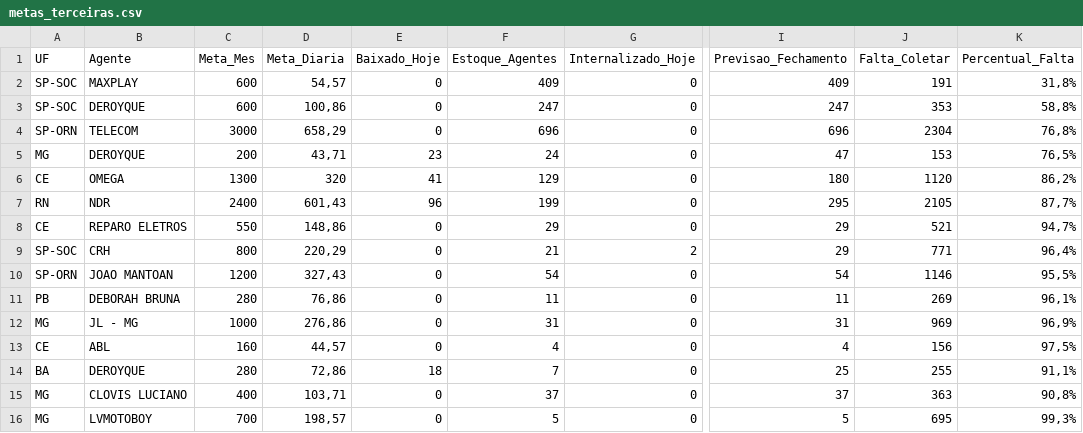
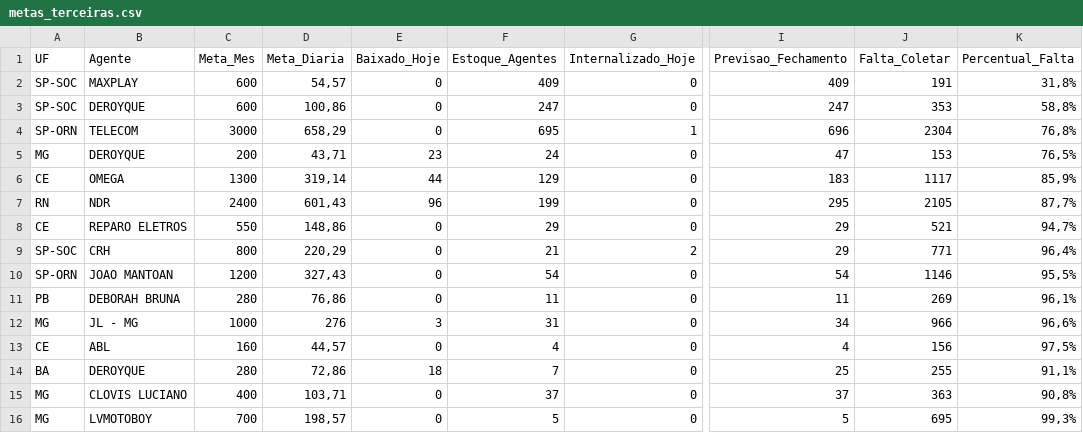
Before and after one commit to igorsilva0584-png/Operacional_LogRev, a CSV file: data/metas_terceiras.csv, drawn as a sheet; only a part is shown, gaps mark what is left out; the diff names each change by its address in the sheet, - before the commit and + after, or states it on an @@ line.

```diff
--- a/data/metas_terceiras.csv
+++ b/data/metas_terceiras.csv
-F4 (Estoque_Agentes): 696
+F4 (Estoque_Agentes): 695
-G4 (Internalizado_Hoje): 0
+G4 (Internalizado_Hoje): 1
-D6 (Meta_Diaria): 320
+D6 (Meta_Diaria): 319,14
-E6 (Baixado_Hoje): 41
+E6 (Baixado_Hoje): 44
-I6 (Previsao_Fechamento): 180
+I6 (Previsao_Fechamento): 183
-J6 (Falta_Coletar): 1120
+J6 (Falta_Coletar): 1117
-K6 (Percentual_Falta): 86,2%
+K6 (Percentual_Falta): 85,9%
-D12 (Meta_Diaria): 276,86
+D12 (Meta_Diaria): 276
-E12 (Baixado_Hoje): 0
+E12 (Baixado_Hoje): 3
-I12 (Previsao_Fechamento): 31
+I12 (Previsao_Fechamento): 34
-J12 (Falta_Coletar): 969
+J12 (Falta_Coletar): 966
-K12 (Percentual_Falta): 96,9%
+K12 (Percentual_Falta): 96,6%
```
Also changed, not shown: data/internalizados.csv, 1 other file.
